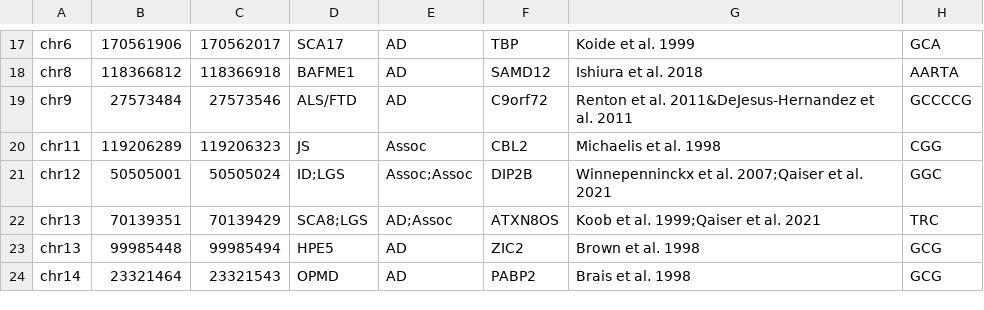
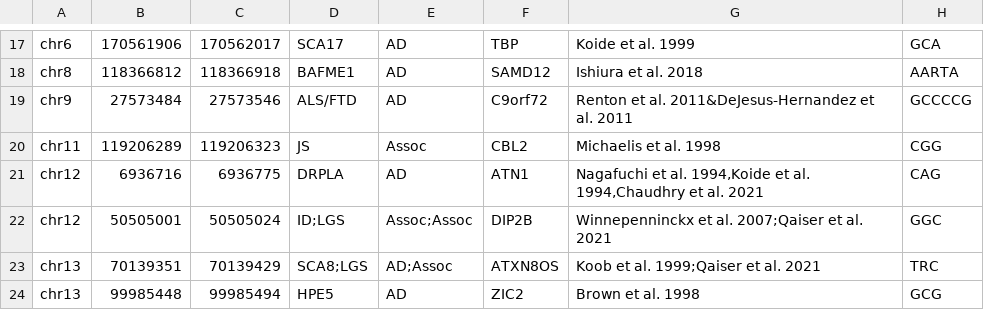
Before and after one commit to davidlougheed/strkit, a TSV file: catalogs/pathogenic_assoc.hg38.tsv, drawn as a sheet; only a part is shown, gaps mark what is left out; the shorter side is filled out with more unchanged rows; the diff names each change by its address in the sheet, - before the commit and + after, or states it on an @@ line.

Commit message:
chore[catalog]: add DRPLA-causing locus in ATN1

```diff
--- a/catalogs/pathogenic_assoc.hg38.tsv
+++ b/catalogs/pathogenic_assoc.hg38.tsv
+row 21: chr12 | 6936716 | 6936775 | DRPLA | AD | ATN1 | Nagafuchi et al. 1994,Koide et al. 1994,Chaudhry et al. 2021 | CAG
```
